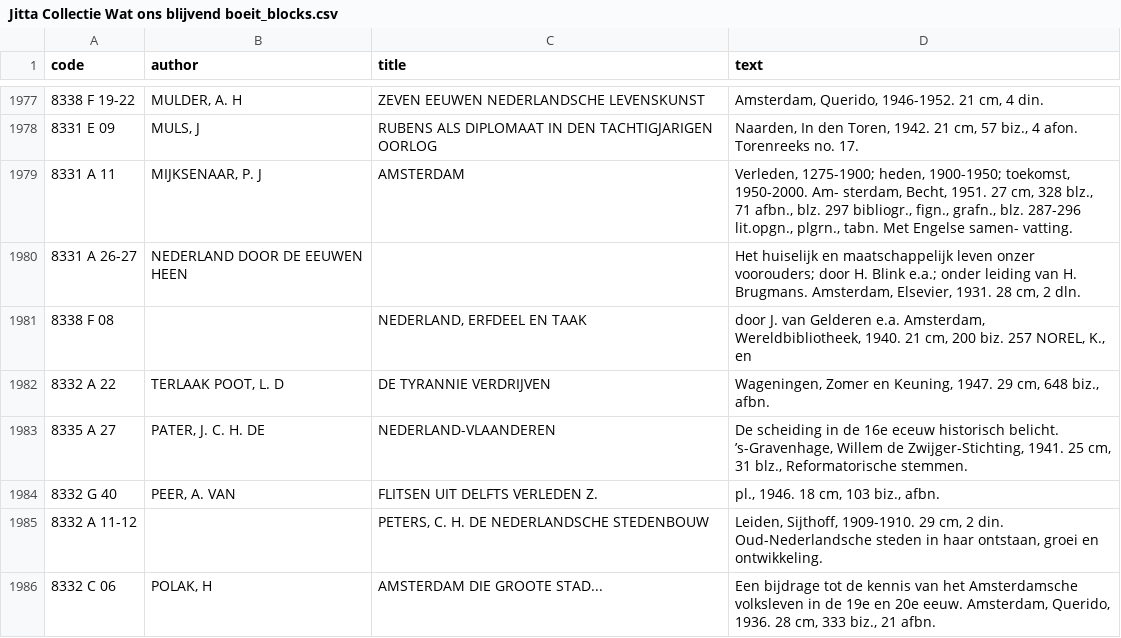
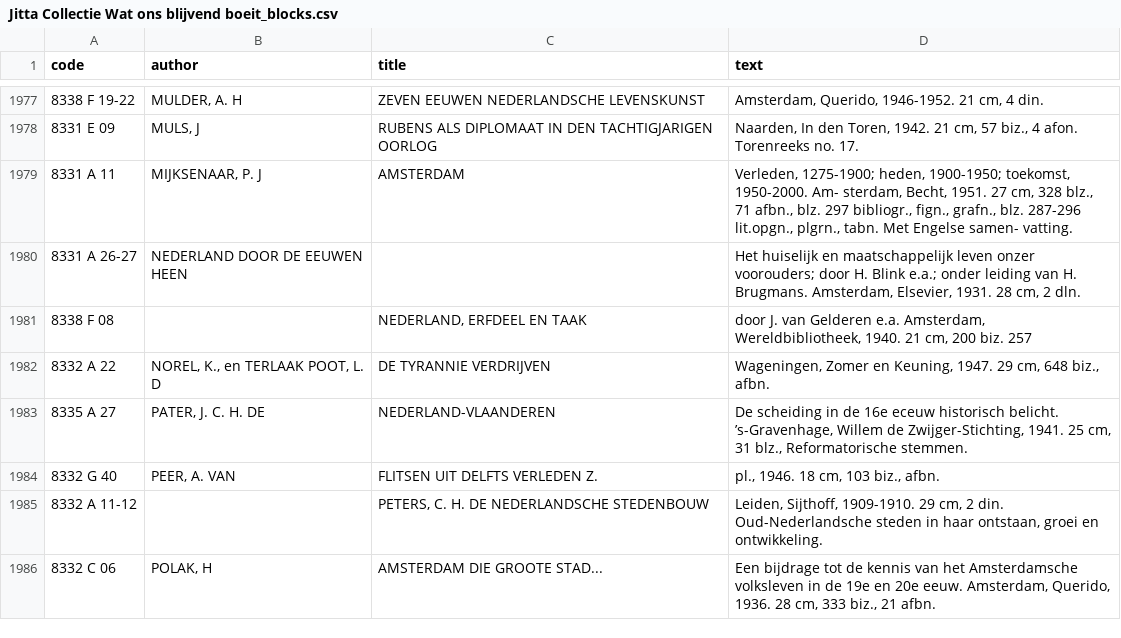
Before and after one commit to tu-delft-library/PDFReader, a CSV file: pdf-ris/samples/v7/Jitta Collectie Wat ons blijvend boeit_blocks.csv, drawn as a sheet; only a part is shown, gaps mark what is left out; the diff covers the shown part only; the diff names each change by its address in the sheet, - before the commit and + after, or states it on an @@ line.

```diff
--- a/pdf-ris/samples/v7/Jitta Collectie Wat ons blijvend boeit_blocks.csv
+++ b/pdf-ris/samples/v7/Jitta Collectie Wat ons blijvend boeit_blocks.csv
-D1981 (text): …biz. 257 NOREL, K., en
+D1981 (text): …biz. 257
-B1982 (author): TERLAAK POOT, L. D
+B1982 (author): NOREL, K., en TERLAAK POOT, L. D
```
Also changed, not shown: 96 edited cells elsewhere in this file, 7 other files.
